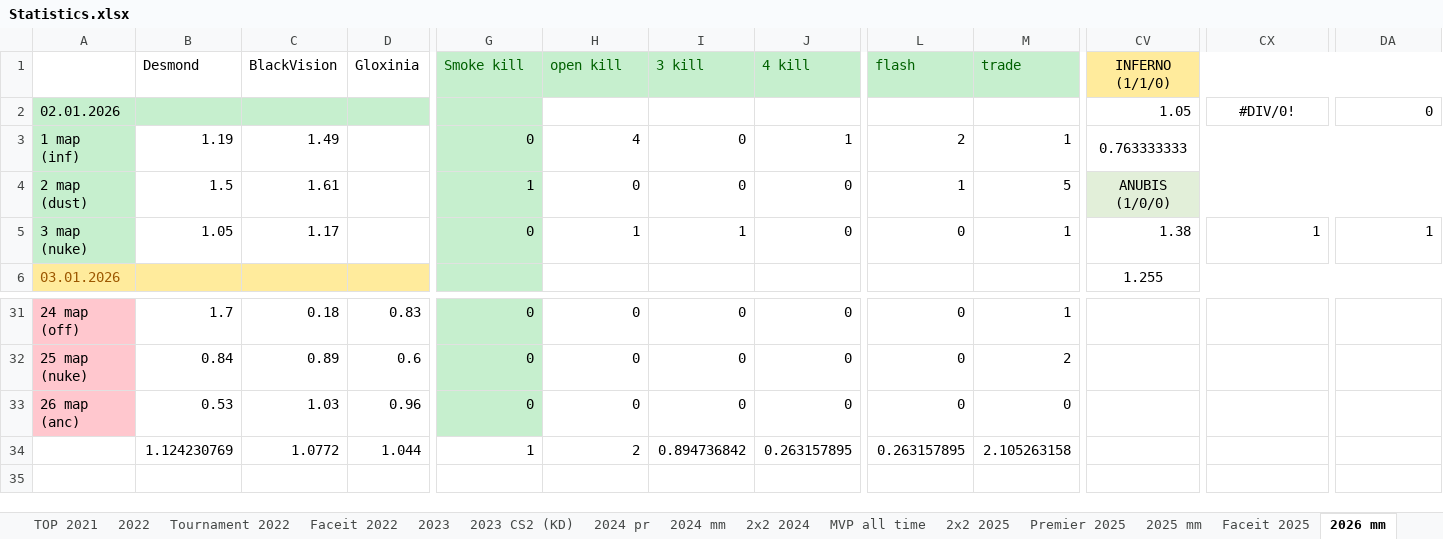
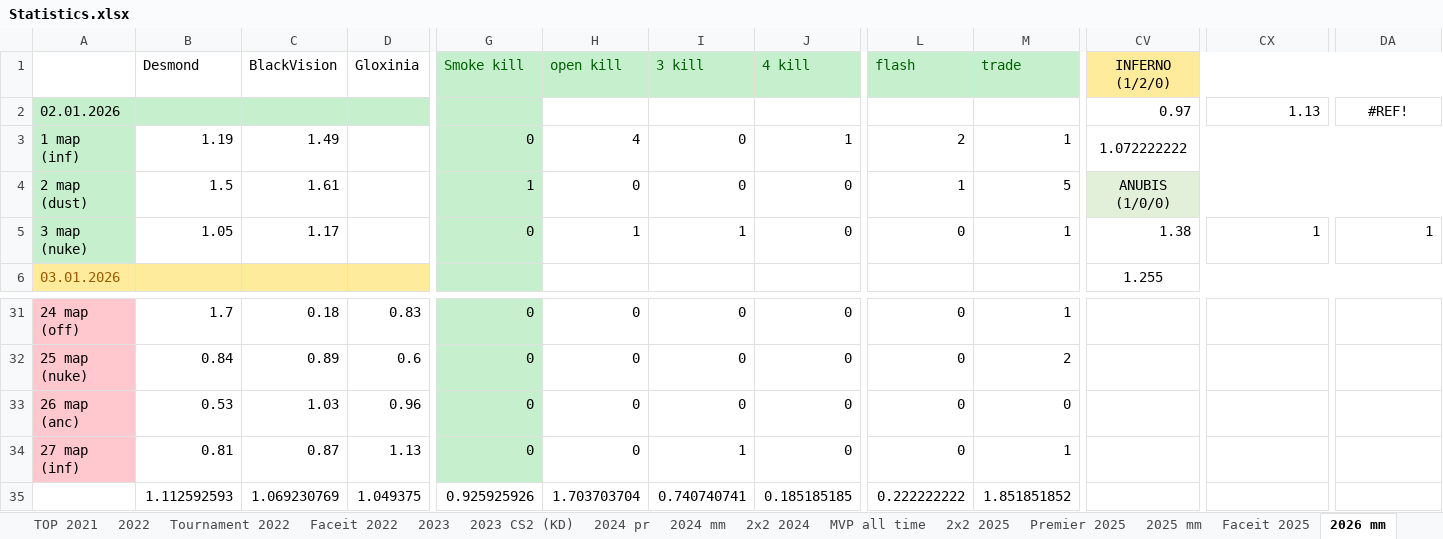
Before and after one commit to Geraque/stats-bot_v2, an Excel workbook: stats-bot_v2-app/src/main/resources/Statistics.xlsx, sheet 2026 mm, drawn as a sheet; only a part is shown, gaps mark what is left out; values as stored, in another font and other column widths than the file's, no borders; addresses are those after the commit; rows hold the shown columns only; the diff covers the shown part only; the diff names each change by its address in the sheet, - before the commit and + after, or states it on an @@ line.

```diff
--- a/stats-bot_v2-app/src/main/resources/Statistics.xlsx (sheet 2026 mm)
+++ b/stats-bot_v2-app/src/main/resources/Statistics.xlsx (sheet 2026 mm)
-CV1: INFERNO (1/1/0)
+CV1: INFERNO (1/2/0)
-CV2: 1.05
+CV2: 0.97
-CX2: #DIV/0!
+CX2: 1.13
-CX2 alignment: center
+CX2 alignment: right
-DA2: 0
+DA2: #REF!
-DA2 alignment: right
+DA2 alignment: center
-CV3: 0.763333333
+CV3: 1.072222222
+row 34: 27 map (inf) | 0.81 | 0.87 | 1.13 | 0 | 0 | 1 | 0 | 0 | 1
-B35: 1.124230769
+B35: 1.112592593
-C35: 1.0772
+C35: 1.069230769
-D35: 1.044
+D35: 1.049375
-G35: 1
+G35: 0.925925926
-H35: 2
+H35: 1.703703704
-I35: 0.894736842
+I35: 0.740740741
-J35: 0.263157895
+J35: 0.185185185
-L35: 0.263157895
+L35: 0.222222222
-M35: 2.105263158
+M35: 1.851851852
```
Also changed, not shown: 22 edited cells elsewhere in this sheet, sheet 2х2 2026, sheet Premier 2026, formulas that keep their value, 8 other files.
